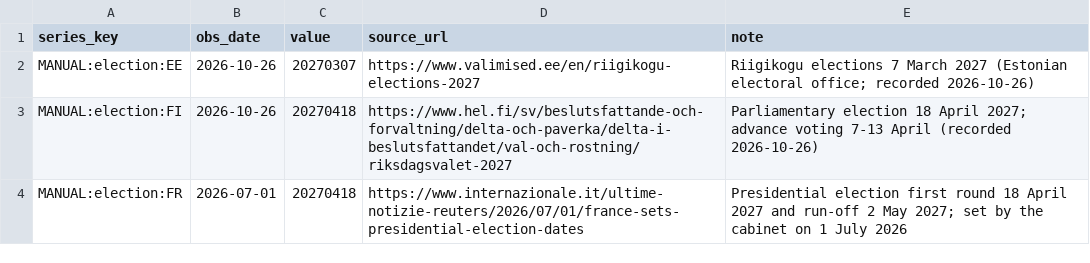
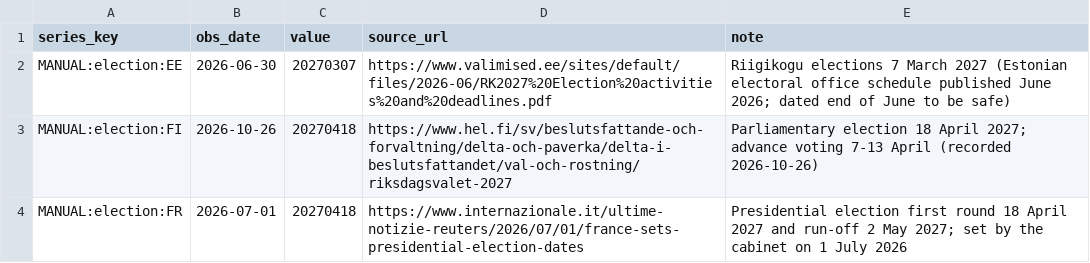
Before and after one commit to ziyaowei1217-ctrl/Market-Data, a CSV file: pipeline/warehouse/catalog/manual/elections.csv, drawn as a sheet.

```diff
--- a/pipeline/warehouse/catalog/manual/elections.csv
+++ b/pipeline/warehouse/catalog/manual/elections.csv
@@ -1,3 +1,3 @@
 series_key,obs_date,value,source_url,note
-MANUAL:election:EE,2026-10-26,20270307,https://www.valimised.ee/en/riigikogu-elections-2027,Riigikogu elections 7 March 2027 (Estonian electoral office; recorded 2026-10-26)
+MANUAL:election:EE,2026-06-30,20270307,https://www.valimised.ee/sites/default/files/2026-06/RK2027%20Election%20activities%20and%20deadlines.pdf,Riigikogu elections 7 March 2027 (Estonian electoral office schedule published June 2026; dated end of June to be safe)
 MANUAL:election:FI,2026-10-26,20270418,https://www.hel.fi/sv/beslutsfattande-och-forvaltning/delta-och-paverka/delta-i-beslutsfattandet/val-och-rostning/riksdagsvalet-2027,Parliamentary election 18 April 2027; advance voting 7-13 April (recorded 2026-10-26)
```
Also changed, not shown: pipeline/warehouse/catalog/mapping.csv, 3 other files.
